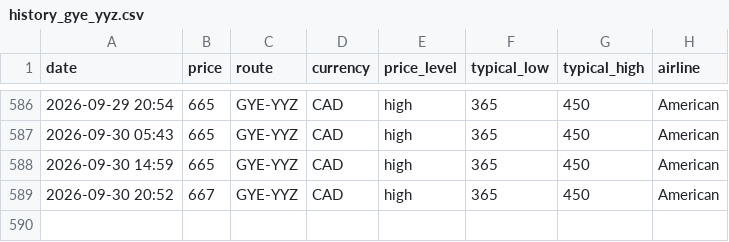
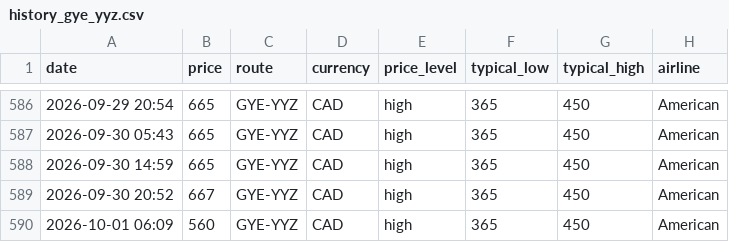
Before and after one commit to jacobmtools/flight-price-tracker, a CSV file: history_gye_yyz.csv, drawn as a sheet; only a part is shown, gaps mark what is left out; the diff names each change by its address in the sheet, - before the commit and + after, or states it on an @@ line.

```diff
--- a/history_gye_yyz.csv
+++ b/history_gye_yyz.csv
+row 590: 2026-10-01 06:09 | 560 | GYE-YYZ | CAD | high | 365 | 450 | American
```
